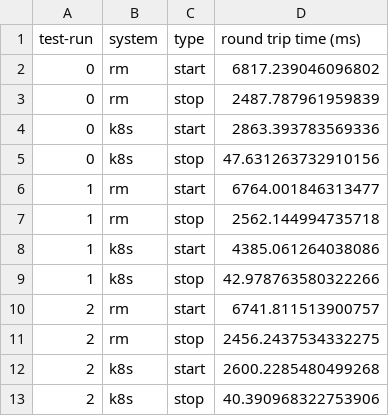
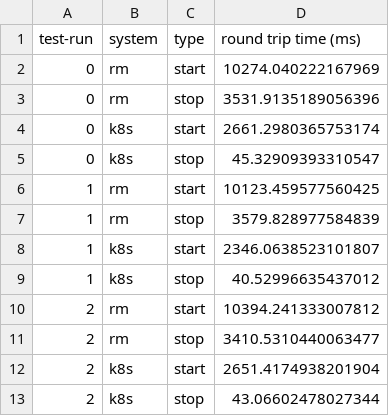
Before and after one commit to Apollo-Tools/resource-manager, a CSV file: benchmark/results/service_startup/si_1.csv, drawn as a sheet.

```diff
--- a/benchmark/results/service_startup/si_1.csv
+++ b/benchmark/results/service_startup/si_1.csv
@@ -1,13 +1,13 @@
 test-run,system,type,round trip time (ms)
-0,rm,start,6817.239046096802
-0,rm,stop,2487.787961959839
-0,k8s,start,2863.393783569336
-0,k8s,stop,47.631263732910156
-1,rm,start,6764.001846313477
-1,rm,stop,2562.144994735718
-1,k8s,start,4385.061264038086
-1,k8s,stop,42.978763580322266
-2,rm,start,6741.811513900757
-2,rm,stop,2456.2437534332275
-2,k8s,start,2600.2285480499268
-2,k8s,stop,40.390968322753906
+0,rm,start,10274.040222167969
+0,rm,stop,3531.9135189056396
+0,k8s,start,2661.2980365753174
+0,k8s,stop,45.32909393310547
+1,rm,start,10123.459577560425
+1,rm,stop,3579.828977584839
+1,k8s,start,2346.0638523101807
+1,k8s,stop,40.52996635437012
+2,rm,start,10394.241333007812
+2,rm,stop,3410.5310440063477
+2,k8s,start,2651.4174938201904
+2,k8s,stop,43.06602478027344
```
Also changed, not shown: benchmark/results/service_startup/si_12.csv, benchmark/results/service_startup/si_4.csv, 5 other files.
